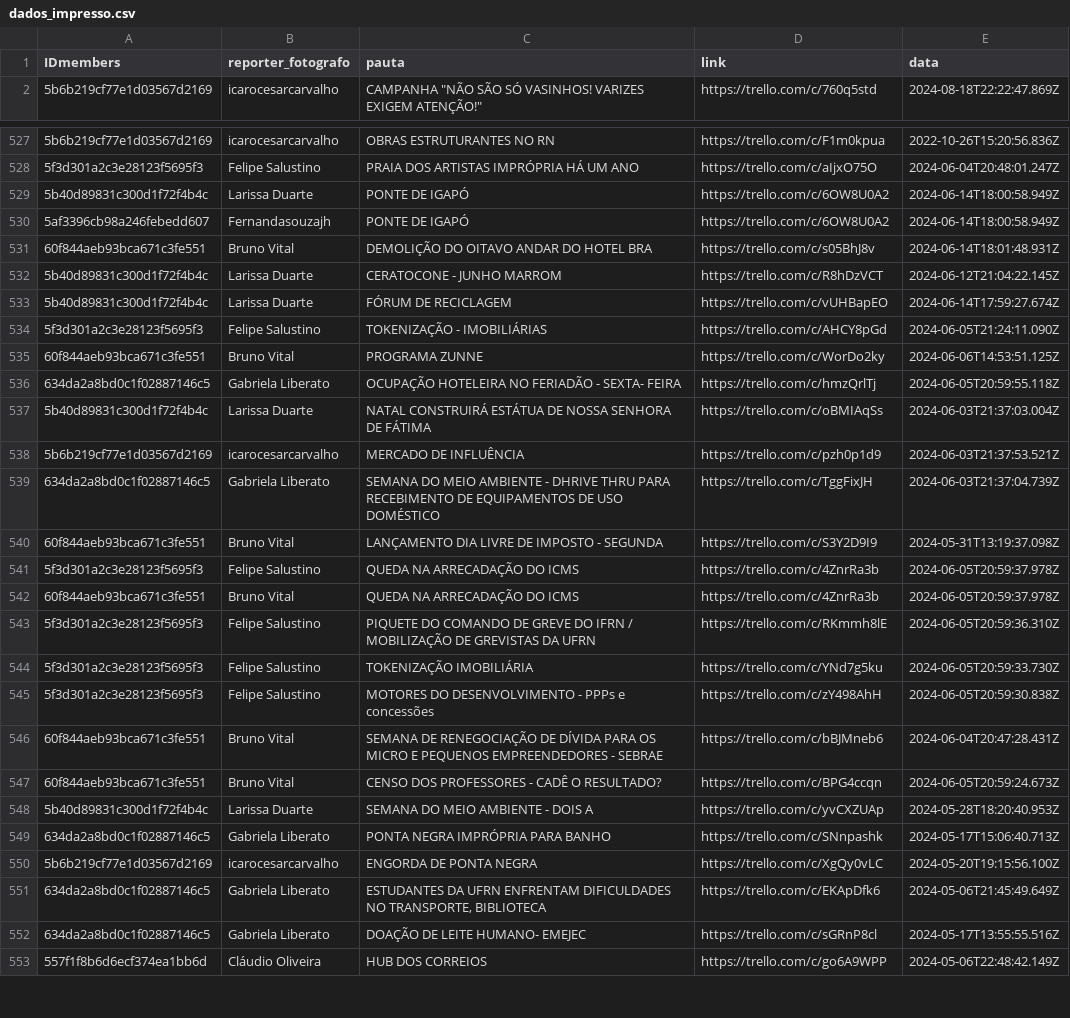
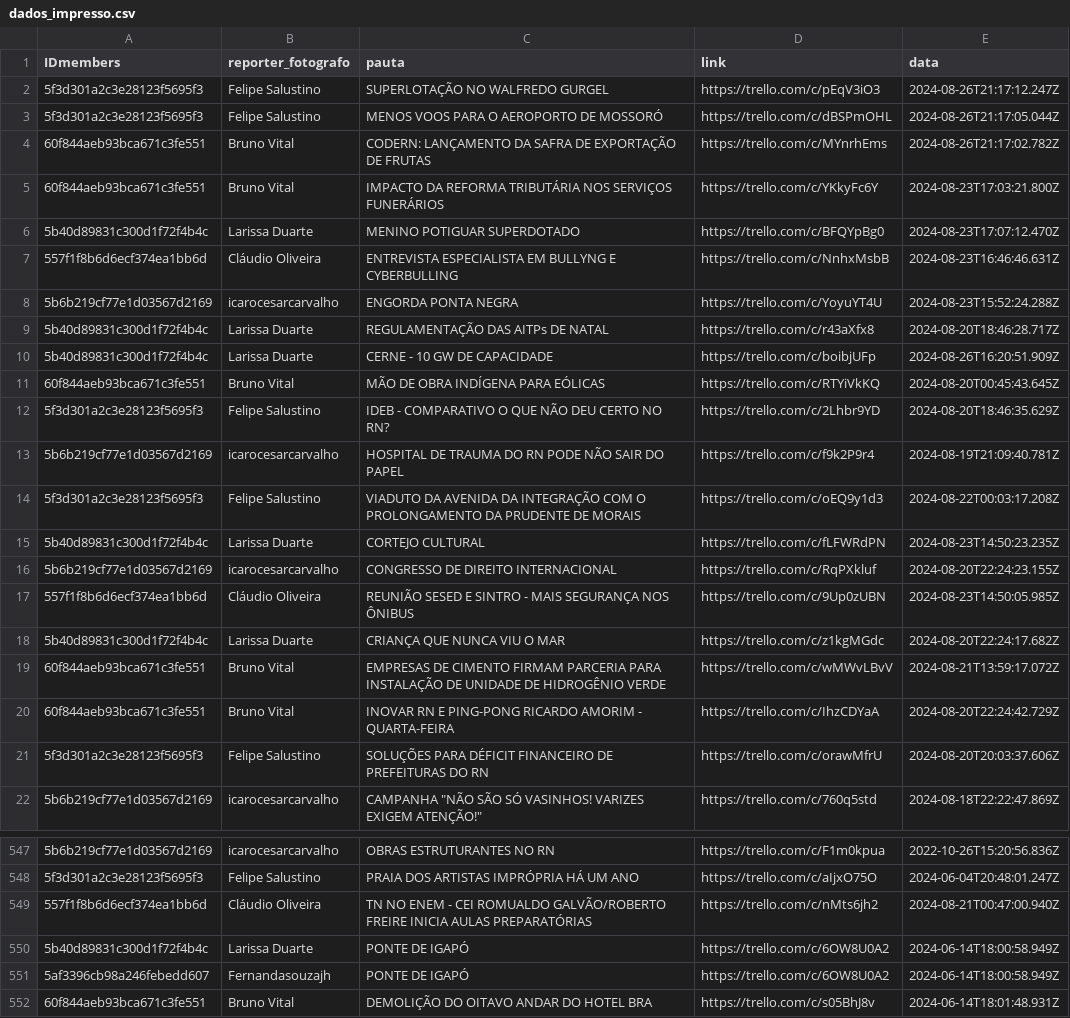
Before and after one commit to alisson002/Dashboard-TN, a CSV file: tabelas/impresso/dados_impresso.csv, drawn as a sheet; only a part is shown, gaps mark what is left out; the shorter side is filled out with more unchanged rows.

Commit message:
att impresso e meta

```diff
--- a/tabelas/impresso/dados_impresso.csv
+++ b/tabelas/impresso/dados_impresso.csv
@@ -1,2 +1,22 @@
 IDmembers,reporter_fotografo,pauta,link,data
+5f3d301a2c3e28123f5695f3,Felipe Salustino,SUPERLOTAÇÃO NO WALFREDO GURGEL,https://trello.com/c/pEqV3iO3,2024-08-26T21:17:12.247Z
+5f3d301a2c3e28123f5695f3,Felipe Salustino,MENOS VOOS PARA O AEROPORTO DE MOSSORÓ,https://trello.com/c/dBSPmOHL,2024-08-26T21:17:05.044Z
+60f844aeb93bca671c3fe551,Bruno Vital,CODERN: LANÇAMENTO DA SAFRA DE EXPORTAÇÃO DE FRUTAS,https://trello.com/c/MYnrhEms,2024-08-26T21:17:02.782Z
+60f844aeb93bca671c3fe551,Bruno Vital,IMPACTO DA REFORMA TRIBUTÁRIA NOS SERVIÇOS FUNERÁRIOS,https://trello.com/c/YKkyFc6Y,2024-08-23T17:03:21.800Z
+5b40d89831c300d1f72f4b4c,Larissa Duarte,MENINO POTIGUAR SUPERDOTADO,https://trello.com/c/BFQYpBg0,2024-08-23T17:07:12.470Z
+557f1f8b6d6ecf374ea1bb6d,Cláudio Oliveira,ENTREVISTA ESPECIALISTA EM BULLYNG E CYBERBULLING,https://trello.com/c/NnhxMsbB,2024-08-23T16:46:46.631Z
+5b6b219cf77e1d03567d2169,icarocesarcarvalho,ENGORDA PONTA NEGRA,https://trello.com/c/YoyuYT4U,2024-08-23T15:52:24.288Z
+5b40d89831c300d1f72f4b4c,Larissa Duarte,REGULAMENTAÇÃO DAS AITPs DE NATAL,https://trello.com/c/r43aXfx8,2024-08-20T18:46:28.717Z
+5b40d89831c300d1f72f4b4c,Larissa Duarte,CERNE - 10 GW DE CAPACIDADE,https://trello.com/c/boibjUFp,2024-08-26T16:20:51.909Z
+60f844aeb93bca671c3fe551,Bruno Vital,MÃO DE OBRA INDÍGENA PARA EÓLICAS,https://trello.com/c/RTYiVkKQ,2024-08-20T00:45:43.645Z
+5f3d301a2c3e28123f5695f3,Felipe Salustino,IDEB - COMPARATIVO O QUE NÃO DEU CERTO NO RN?,https://trello.com/c/2Lhbr9YD,2024-08-20T18:46:35.629Z
+5b6b219cf77e1d03567d2169,icarocesarcarvalho,HOSPITAL DE TRAUMA DO RN PODE NÃO SAIR DO PAPEL,https://trello.com/c/f9k2P9r4,2024-08-19T21:09:40.781Z
+5f3d301a2c3e28123f5695f3,Felipe Salustino,VIADUTO DA AVENIDA DA INTEGRAÇÃO COM O PROLONGAMENTO DA PRUDENTE DE MORAIS,https://trello.com/c/oEQ9y1d3,2024-08-22T00:03:17.208Z
+5b40d89831c300d1f72f4b4c,Larissa Duarte,CORTEJO CULTURAL,https://trello.com/c/fLFWRdPN,2024-08-23T14:50:23.235Z
+5b6b219cf77e1d03567d2169,icarocesarcarvalho,CONGRESSO DE DIREITO INTERNACIONAL,https://trello.com/c/RqPXkluf,2024-08-20T22:24:23.155Z
+557f1f8b6d6ecf374ea1bb6d,Cláudio Oliveira,REUNIÃO SESED E SINTRO - MAIS SEGURANÇA NOS ÔNIBUS,https://trello.com/c/9Up0zUBN,2024-08-23T14:50:05.985Z
+5b40d89831c300d1f72f4b4c,Larissa Duarte,CRIANÇA QUE NUNCA VIU O MAR,https://trello.com/c/z1kgMGdc,2024-08-20T22:24:17.682Z
+60f844aeb93bca671c3fe551,Bruno Vital,EMPRESAS DE CIMENTO FIRMAM PARCERIA PARA INSTALAÇÃO DE UNIDADE DE HIDROGÊNIO VERDE,https://trello.com/c/wMWvLBvV,2024-08-21T13:59:17.072Z
+60f844aeb93bca671c3fe551,Bruno Vital,INOVAR RN E PING-PONG RICARDO AMORIM - QUARTA-FEIRA,https://trello.com/c/IhzCDYaA,2024-08-20T22:24:42.729Z
+5f3d301a2c3e28123f5695f3,Felipe Salustino,SOLUÇÕES PARA DÉFICIT FINANCEIRO DE PREFEITURAS DO RN,https://trello.com/c/orawMfrU,2024-08-20T20:03:37.606Z
 5b6b219cf77e1d03567d2169,icarocesarcarvalho,"CAMPANHA ""NÃO SÃO SÓ VASINHOS! VARIZES EXIGEM ATENÇÃO!""",https://trello.com/c/760q5std,2024-08-18T22:22:47.869Z
@@ -528,2 +548,3 @@ IDmembers,reporter_fotografo,pauta,link,data
 5f3d301a2c3e28123f5695f3,Felipe Salustino,PRAIA DOS ARTISTAS IMPRÓPRIA HÁ UM ANO,https://trello.com/c/aIjxO75O,2024-06-04T20:48:01.247Z
+557f1f8b6d6ecf374ea1bb6d,Cláudio Oliveira,TN NO ENEM - CEI ROMUALDO GALVÃO/ROBERTO FREIRE INICIA AULAS PREPARATÓRIAS,https://trello.com/c/nMts6jh2,2024-08-21T00:47:00.940Z
 5b40d89831c300d1f72f4b4c,Larissa Duarte,PONTE DE IGAPÓ,https://trello.com/c/6OW8U0A2,2024-06-14T18:00:58.949Z
```
Also changed, not shown: tabelas/meta/Alcance.csv, tabelas/meta/Seguidores.csv, 2 other files.
